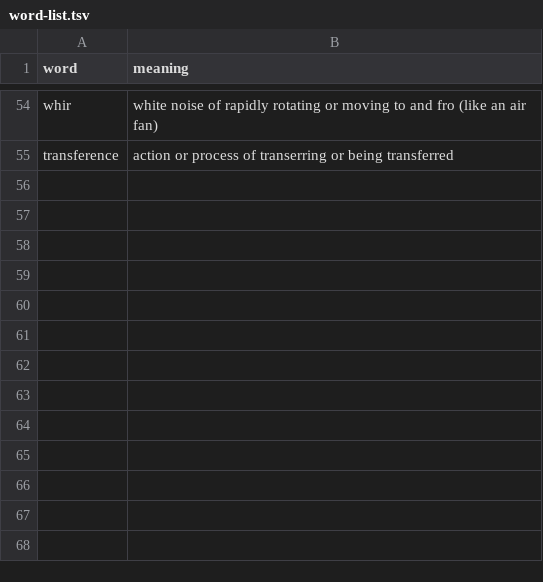
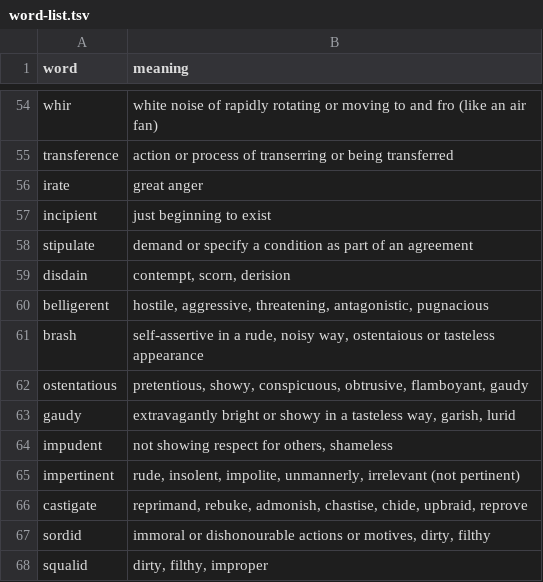
Before and after one commit to s06a/word-list, a TSV file: word-list.tsv, drawn as a sheet; only a part is shown, gaps mark what is left out.

Commit message:
updated word list

```diff
--- a/word-list.tsv
+++ b/word-list.tsv
@@ -55 +55,14 @@ whir	white noise of rapidly rotating or moving to and fro (like an air fan)
 transference	action or process of transerring or being transferred
+irate	great anger
+incipient	just beginning to exist
+stipulate	demand or specify a condition as part of an agreement
+disdain	contempt, scorn, derision
+belligerent	hostile, aggressive, threatening, antagonistic, pugnacious
+brash	self-assertive in a rude, noisy way, ostentaious or tasteless appearance
+ostentatious	pretentious, showy, conspicuous, obtrusive, flamboyant, gaudy
+gaudy	extravagantly bright or showy in a tasteless way, garish, lurid
+impudent	not showing respect for others, shameless
+impertinent	rude, insolent, impolite, unmannerly, irrelevant (not pertinent)
+castigate	reprimand, rebuke, admonish, chastise, chide, upbraid, reprove
+sordid	immoral or dishonourable actions or motives, dirty, filthy
+squalid	dirty, filthy, improper
```
